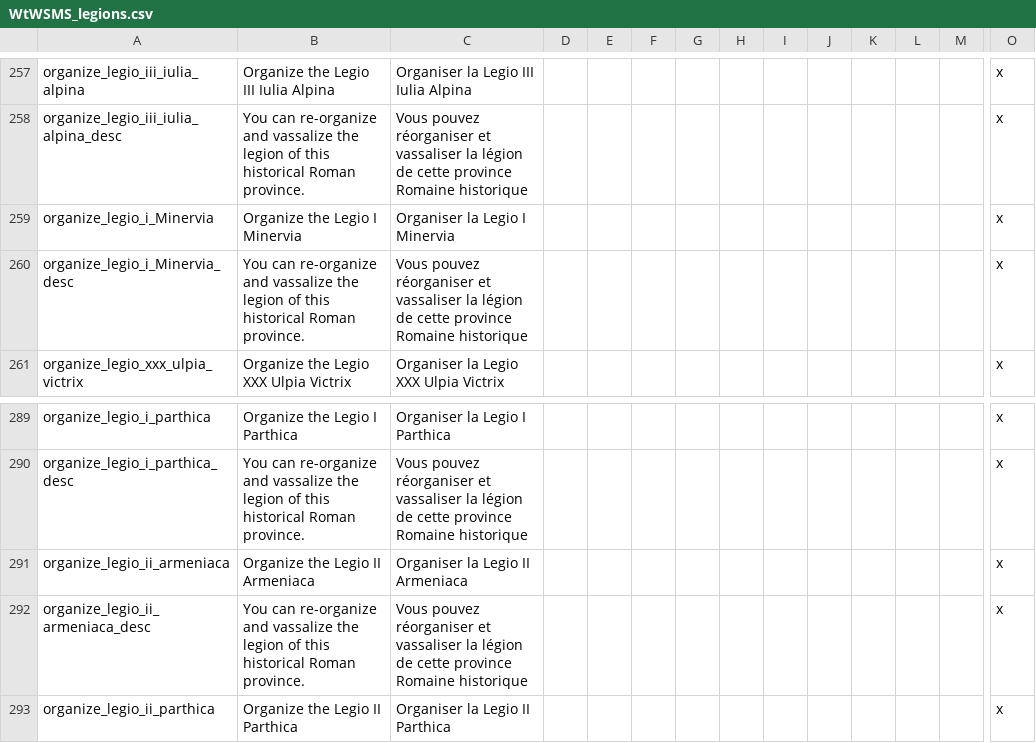
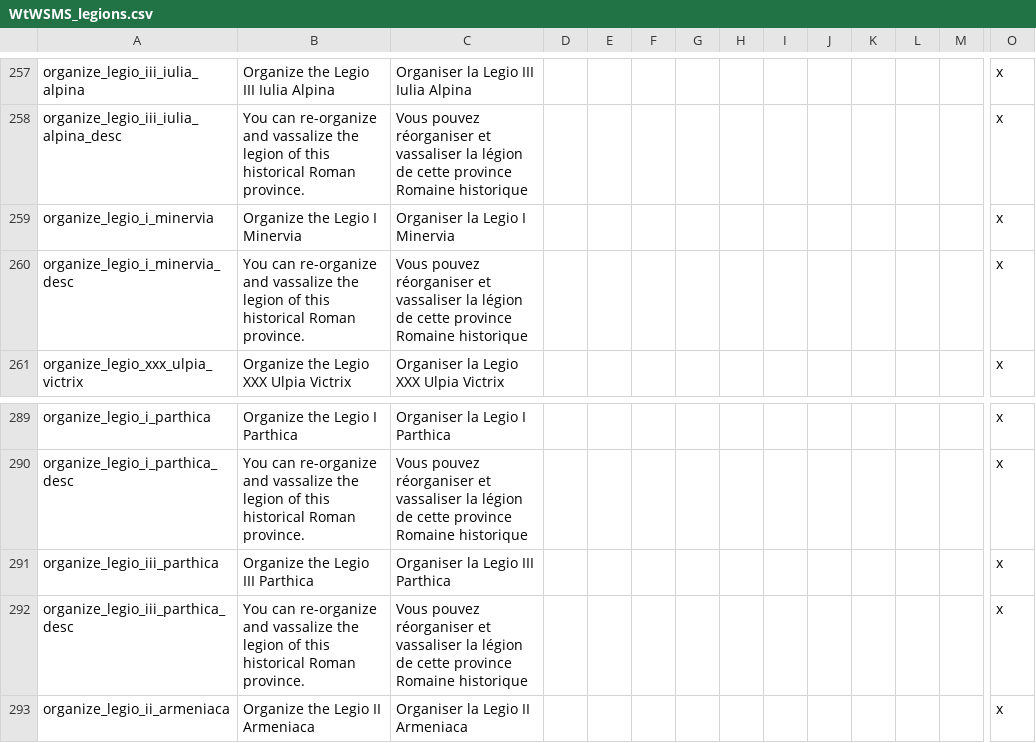
Before and after one commit to khagler/legions-submod, a CSV file: Legions/localisation/WtWSMS_legions.csv, drawn as a sheet; only a part is shown, gaps mark what is left out; the shorter side is filled out with more unchanged rows; rows hold the shown columns only; the diff names each change by its address in the sheet, - before the commit and + after, or states it on an @@ line.

Commit message:
Fix localization bugs
I was missing the localization for the organize Legio III Parthica decision and had a capitalization error for Legio I Minervia.

```diff
--- a/Legions/localisation/WtWSMS_legions.csv
+++ b/Legions/localisation/WtWSMS_legions.csv
-A259: organize_legio_i_Minervia
+A259: organize_legio_i_minervia
-A260: organize_legio_i_Minervia_desc
+A260: organize_legio_i_minervia_desc
+row 291: organize_legio_iii_parthica | Organize the Legio III Parthica | Organiser la Legio III Parthica |  |  |  |  |  |  |  |  |  |  | x
+row 292: organize_legio_iii_parthica_desc | You can re-organize and vassalize the legion of this historical Roman province. | Vous pouvez réorganiser et vassaliser la légion de cette province Romaine historique |  |  |  |  |  |  |  |  |  |  | x
```
